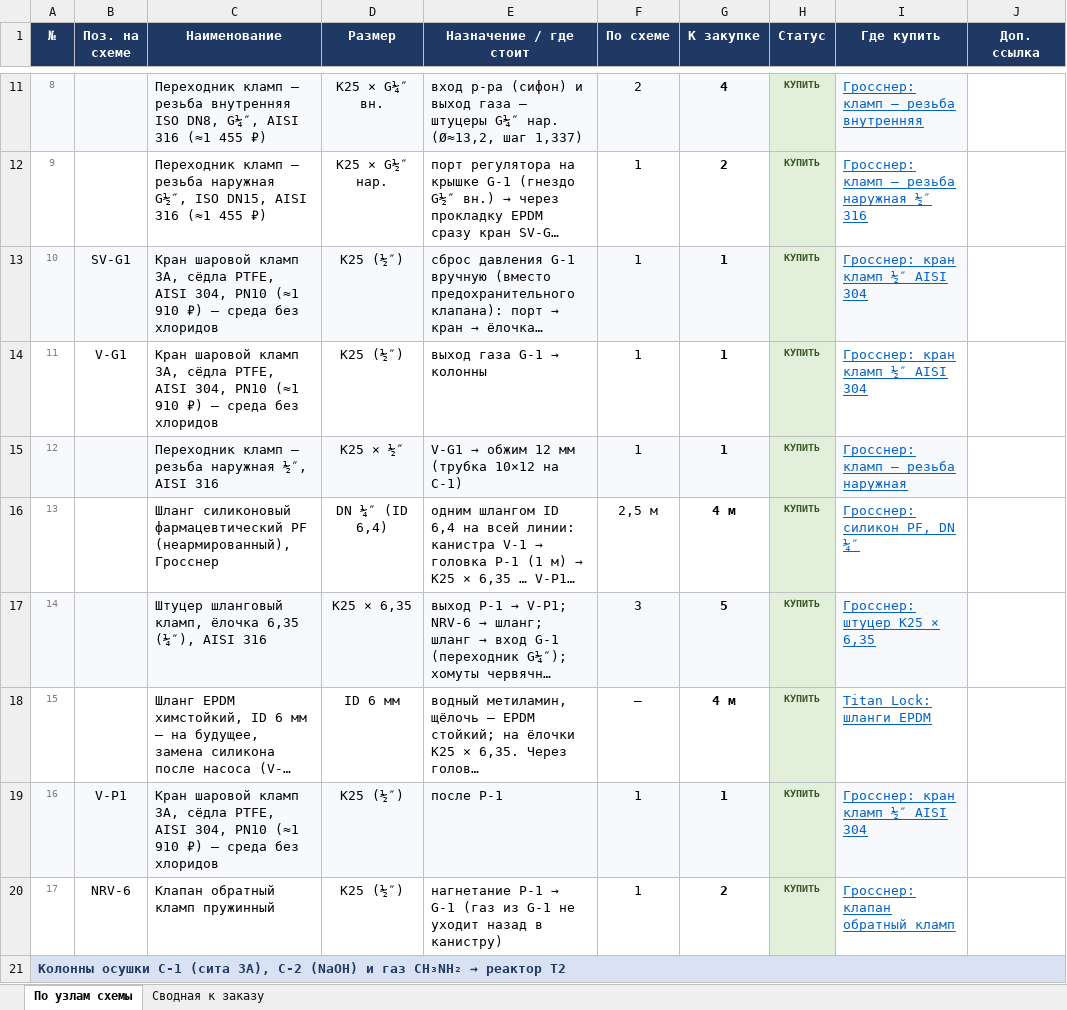
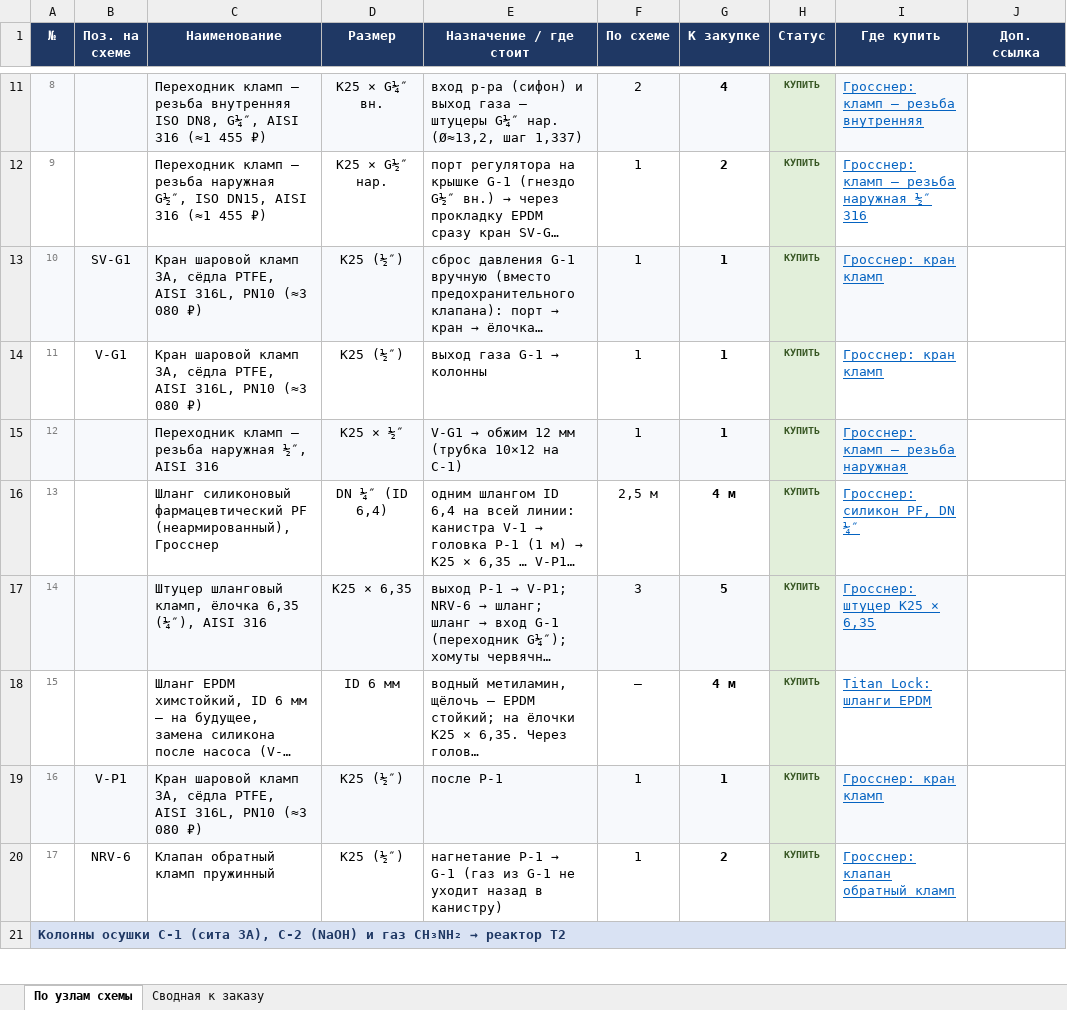
Before and after one commit to Elebra2005/claude, an Excel workbook: tefkot/itog/tefkot-770-smeta.xlsx, sheet По узлам схемы, drawn as a sheet; only a part is shown, gaps mark what is left out; long unchanged cells end in …; values as stored, in another font and other column widths than the file's, no borders; the diff covers the shown part only; the diff names each change by its address in the sheet, - before the commit and + after, or states it on an @@ line.

```diff
--- a/tefkot/itog/tefkot-770-smeta.xlsx (sheet По узлам схемы)
+++ b/tefkot/itog/tefkot-770-smeta.xlsx (sheet По узлам схемы)
-C13:C14 (Наименование): …PTFE, AISI 304, PN10 (≈1 910 ₽) — среда без хлоридов
+C13:C14 (Наименование): …PTFE, AISI 316L, PN10 (≈3 080 ₽)
-I13:I14 (Где купить): Гросснер: кран кламп ½″ AISI 304
+I13:I14 (Где купить): Гросснер: кран кламп
-C19 (Наименование): …PTFE, AISI 304, PN10 (≈1 910 ₽) — среда без хлоридов
+C19 (Наименование): …PTFE, AISI 316L, PN10 (≈3 080 ₽)
-I19 (Где купить): Гросснер: кран кламп ½″ AISI 304
+I19 (Где купить): Гросснер: кран кламп
```
Also changed, not shown: 3 edited cells elsewhere in this sheet, sheet Сводная к заказу, 5 other files.
